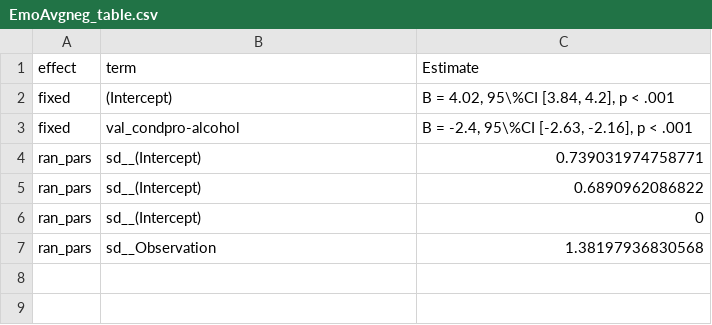
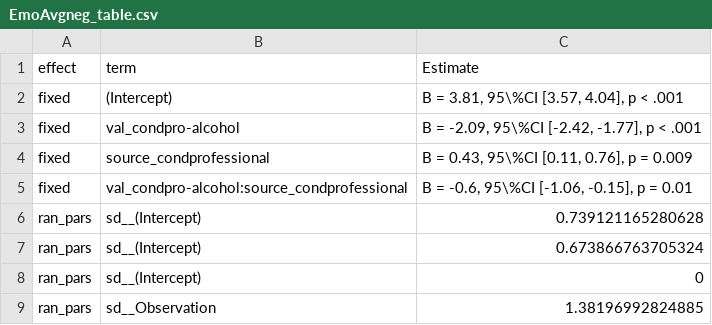
Before and after one commit to csch0lz/SocialLife, a CSV file: Tables/EmoAvgneg_table.csv, drawn as a sheet.

```diff
--- a/Tables/EmoAvgneg_table.csv
+++ b/Tables/EmoAvgneg_table.csv
@@ -1,7 +1,9 @@
 effect,term,Estimate
-fixed,(Intercept),"B = 4.02, 95\%CI [3.84, 4.2], p < .001"
-fixed,val_condpro-alcohol,"B = -2.4, 95\%CI [-2.63, -2.16], p < .001"
-ran_pars,sd__(Intercept),0.739031974758771
-ran_pars,sd__(Intercept),0.6890962086822
+fixed,(Intercept),"B = 3.81, 95\%CI [3.57, 4.04], p < .001"
+fixed,val_condpro-alcohol,"B = -2.09, 95\%CI [-2.42, -1.77], p < .001"
+fixed,source_condprofessional,"B = 0.43, 95\%CI [0.11, 0.76], p = 0.009"
+fixed,val_condpro-alcohol:source_condprofessional,"B = -0.6, 95\%CI [-1.06, -0.15], p = 0.01"
+ran_pars,sd__(Intercept),0.739121165280628
+ran_pars,sd__(Intercept),0.673866763705324
 ran_pars,sd__(Intercept),0
-ran_pars,sd__Observation,1.38197936830568
+ran_pars,sd__Observation,1.38196992824885
```
Also changed, not shown: Tables/EmoAvgpos_table.csv, 1 other file.
